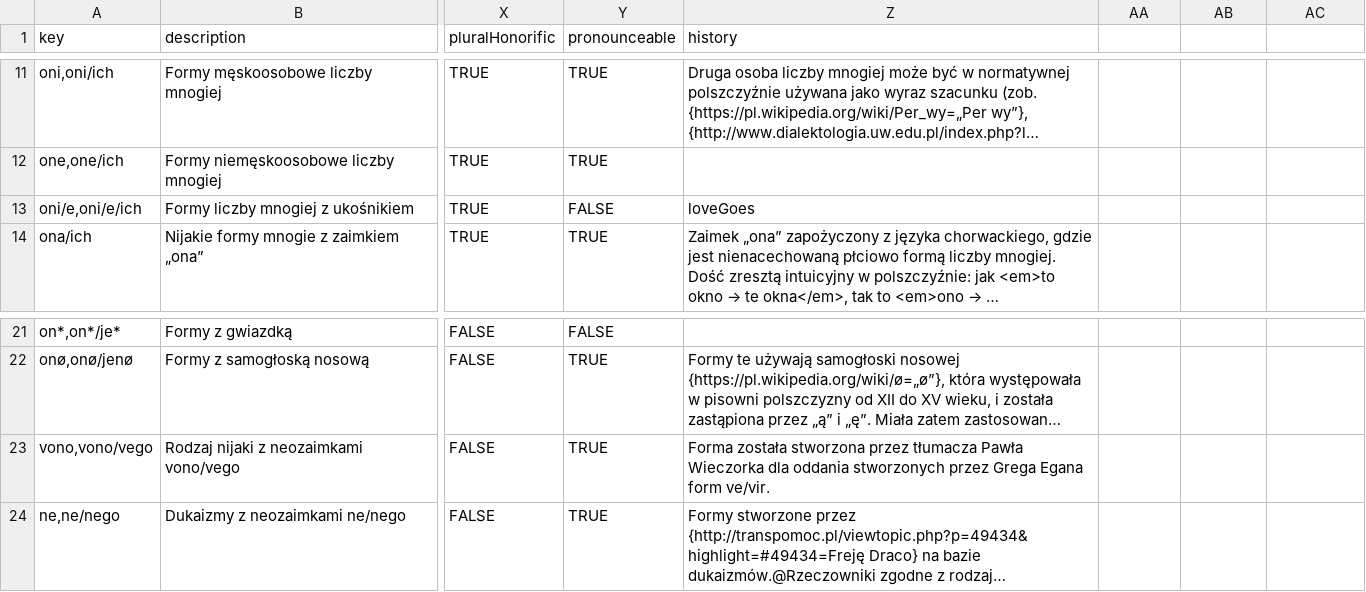
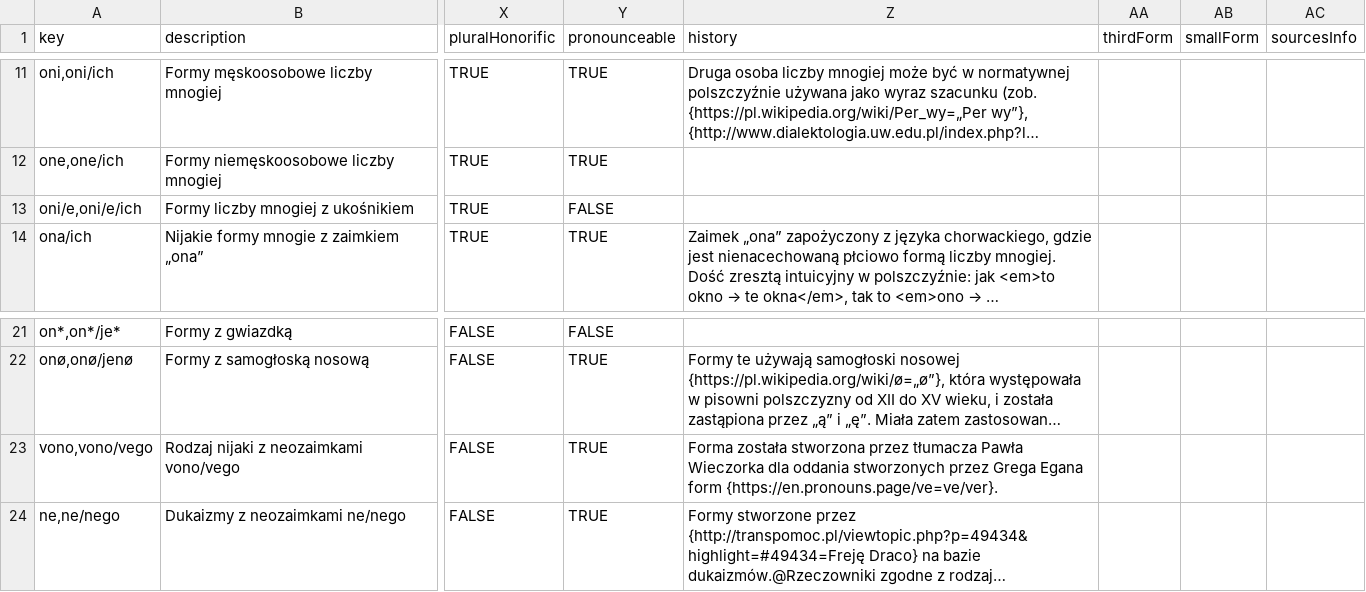
Before and after one commit to zlomenina/zajmena, a TSV file: locale/pl/pronouns/pronouns.tsv, drawn as a sheet; only a part is shown, gaps mark what is left out; long unchanged cells end in …; the diff names each change by its address in the sheet, - before the commit and + after, or states it on an @@ line.

```diff
--- a/locale/pl/pronouns/pronouns.tsv
+++ b/locale/pl/pronouns/pronouns.tsv
-AA1: (empty)
+AA1: thirdForm
-AB1: (empty)
+AB1: smallForm
-AC1: (empty)
+AC1: sourcesInfo
-Z13 (history): loveGoes
+Z13 (history): (empty)
-Z23 (history): …Egana form ve/vir.
+Z23 (history): …Egana form {https://en.pronouns.page/ve=ve/ver}.
```
Also changed, not shown: locale/en/pronouns/pronouns.tsv, 9 other files.
